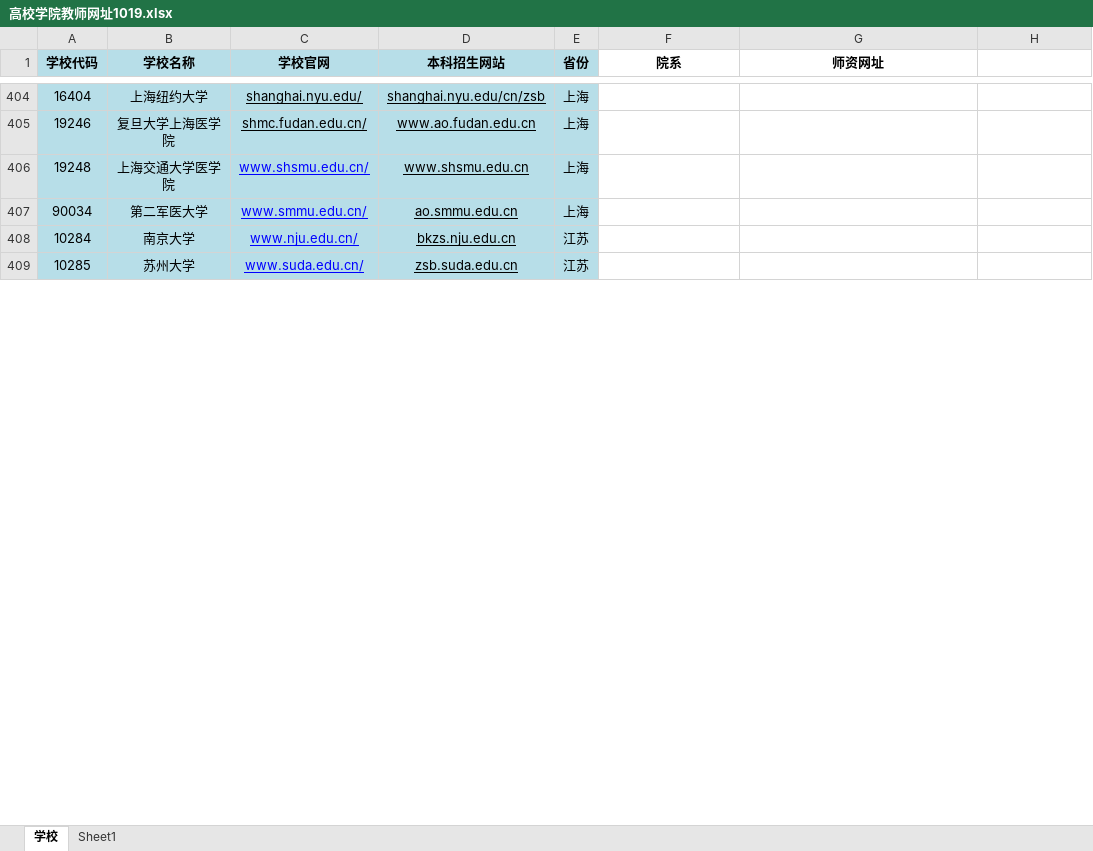
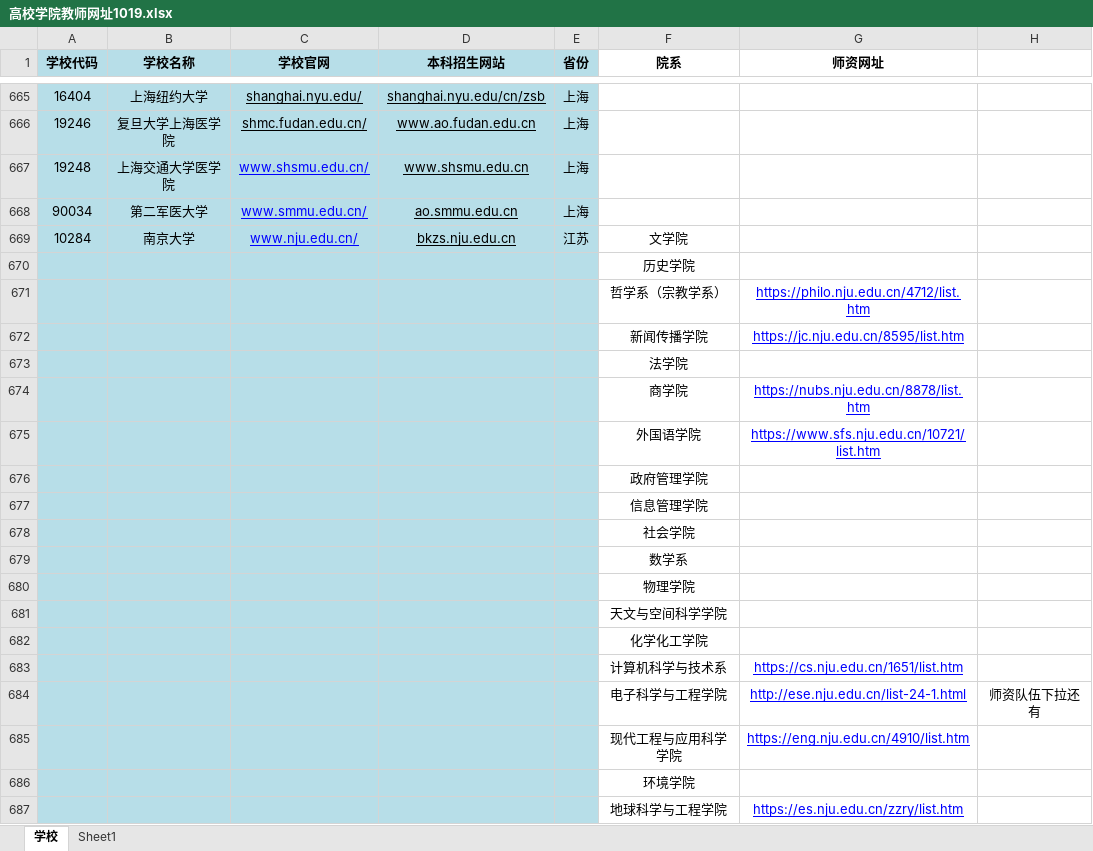
Before and after one commit to wendianshi/teacher_info, an Excel workbook: 高校学院教师网址1019.xlsx, sheet 学校, drawn as a sheet; only a part is shown, gaps mark what is left out; the shorter side is filled out with more unchanged rows; values as stored, in another font and other column widths than the file's, no borders; addresses are those after the commit; the diff covers the shown part only; the diff names each change by its address in the sheet, - before the commit and + after, or states it on an @@ line.

```diff
--- a/高校学院教师网址1019.xlsx (sheet 学校)
+++ b/高校学院教师网址1019.xlsx (sheet 学校)
-F669 (院系): (empty)
+F669 (院系): 文学院
+row 670:  |  |  |  |  | 历史学院
+row 671:  |  |  |  |  | 哲学系（宗教学系） | https://philo.nju.edu.cn/4712/list.htm
+row 672:  |  |  |  |  | 新闻传播学院 | https://jc.nju.edu.cn/8595/list.htm
+row 673:  |  |  |  |  | 法学院
+row 674:  |  |  |  |  | 商学院 | https://nubs.nju.edu.cn/8878/list.htm
+row 675:  |  |  |  |  | 外国语学院 | https://www.sfs.nju.edu.cn/10721/list.htm
+row 676:  |  |  |  |  | 政府管理学院
+row 677:  |  |  |  |  | 信息管理学院
+row 678:  |  |  |  |  | 社会学院
+row 679:  |  |  |  |  | 数学系
+row 680:  |  |  |  |  | 物理学院
+row 681:  |  |  |  |  | 天文与空间科学学院
+row 682:  |  |  |  |  | 化学化工学院
+row 683:  |  |  |  |  | 计算机科学与技术系 | https://cs.nju.edu.cn/1651/list.htm
+row 684:  |  |  |  |  | 电子科学与工程学院 | http://ese.nju.edu.cn/list-24-1.html | 师资队伍下拉还有
+row 685:  |  |  |  |  | 现代工程与应用科学学院 | https://eng.nju.edu.cn/4910/list.htm
+row 686:  |  |  |  |  | 环境学院
+row 687:  |  |  |  |  | 地球科学与工程学院 | https://es.nju.edu.cn/zzry/list.htm
```
Also changed, not shown: 688 added rows, 76 edited cells and cell formats elsewhere in this sheet, sheet Sheet1.
